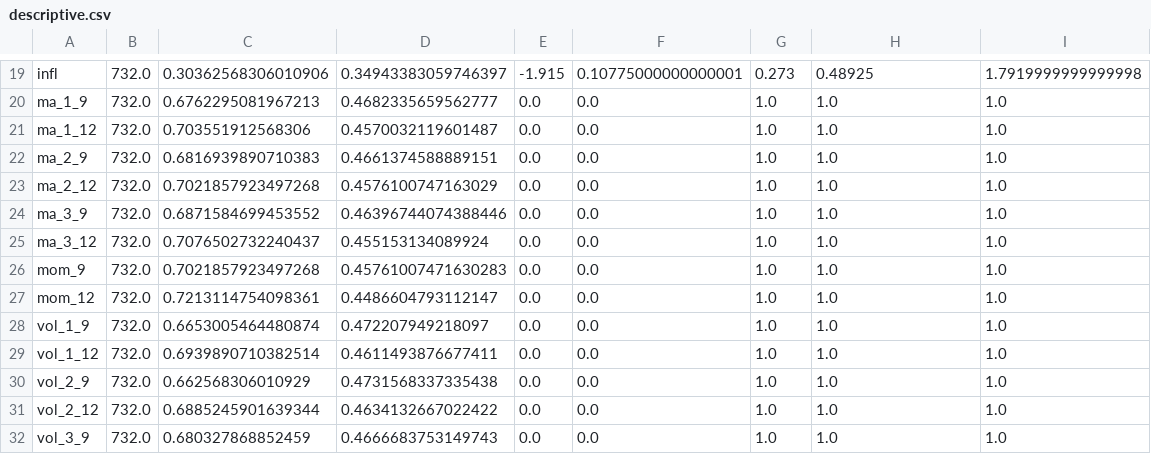
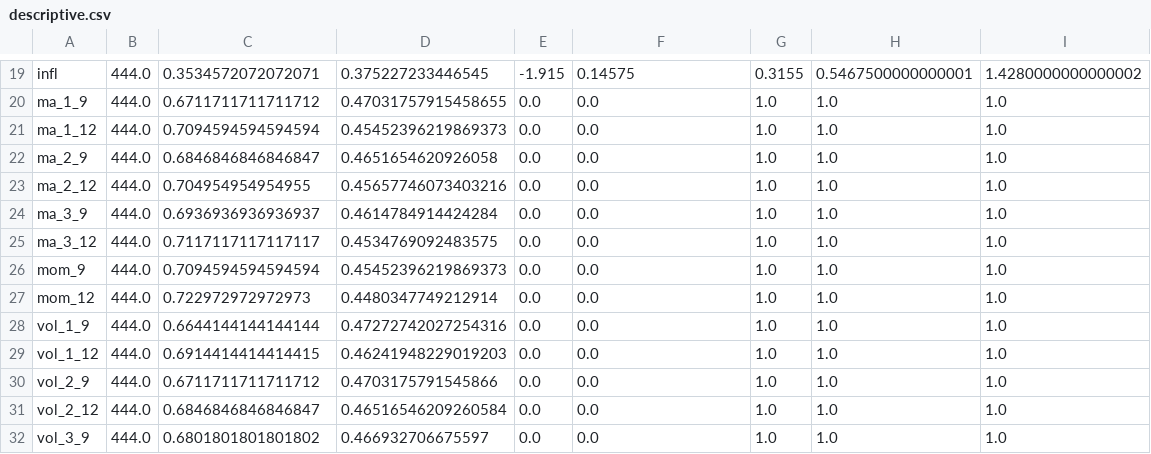
Before and after one commit to paveles/Machine_Learning_and_Equity_Index_Returns, a CSV file: out/temp/descriptive.csv, drawn as a sheet; only a part is shown, gaps mark what is left out; the diff covers the shown part only; the diff names each change by its address in the sheet, - before the commit and + after, or states it on an @@ line.

```diff
--- a/out/temp/descriptive.csv
+++ b/out/temp/descriptive.csv
-B19:B32: 732.0
+B19:B32: 444.0
-C19: 0.30362568306010906
+C19: 0.3534572072072071
-D19: 0.34943383059746397
+D19: 0.375227233446545
-F19: 0.10775000000000001
+F19: 0.14575
-G19: 0.273
+G19: 0.3155
-H19: 0.48925
+H19: 0.5467500000000001
-I19: 1.7919999999999998
+I19: 1.4280000000000002
-C20: 0.6762295081967213
+C20: 0.6711711711711712
-D20: 0.4682335659562777
+D20: 0.47031757915458655
-C21: 0.703551912568306
+C21: 0.7094594594594594
-D21: 0.4570032119601487
+D21: 0.45452396219869373
-C22: 0.6816939890710383
+C22: 0.6846846846846847
-D22: 0.4661374588889151
+D22: 0.4651654620926058
-C23: 0.7021857923497268
+C23: 0.704954954954955
-D23: 0.4576100747163029
+D23: 0.45657746073403216
-C24: 0.6871584699453552
+C24: 0.6936936936936937
-D24: 0.46396744074388446
+D24: 0.4614784914424284
-C25: 0.7076502732240437
+C25: 0.7117117117117117
-D25: 0.455153134089924
+D25: 0.4534769092483575
-C26: 0.7021857923497268
+C26: 0.7094594594594594
-D26: 0.45761007471630283
+D26: 0.45452396219869373
-C27: 0.7213114754098361
+C27: 0.722972972972973
-D27: 0.4486604793112147
+D27: 0.4480347749212914
-C28: 0.6653005464480874
+C28: 0.6644144144144144
-D28: 0.472207949218097
+D28: 0.47272742027254316
-C29: 0.6939890710382514
+C29: 0.6914414414414415
-D29: 0.4611493876677411
+D29: 0.46241948229019203
-C30: 0.662568306010929
+C30: 0.6711711711711712
-D30: 0.4731568337335438
+D30: 0.4703175791545866
-C31: 0.6885245901639344
+C31: 0.6846846846846847
-D31: 0.4634132667022422
+D31: 0.46516546209260584
-C32: 0.680327868852459
+C32: 0.6801801801801802
-D32: 0.4666683753149743
+D32: 0.466932706675597
```
Also changed, not shown: 146 edited cells elsewhere in this file, 45 other files.
